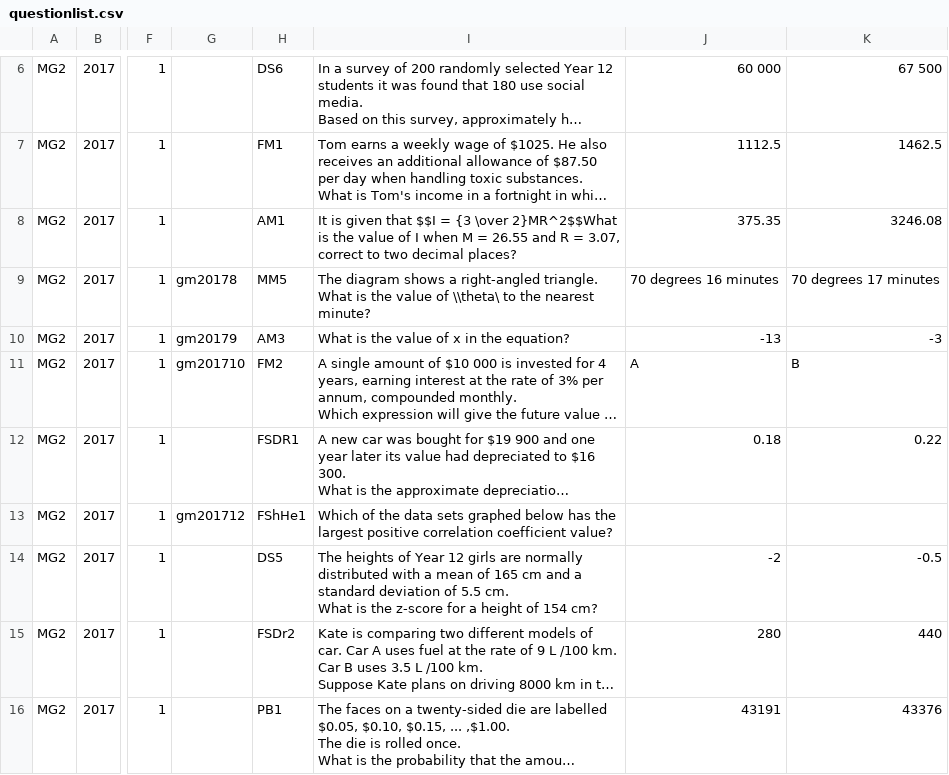
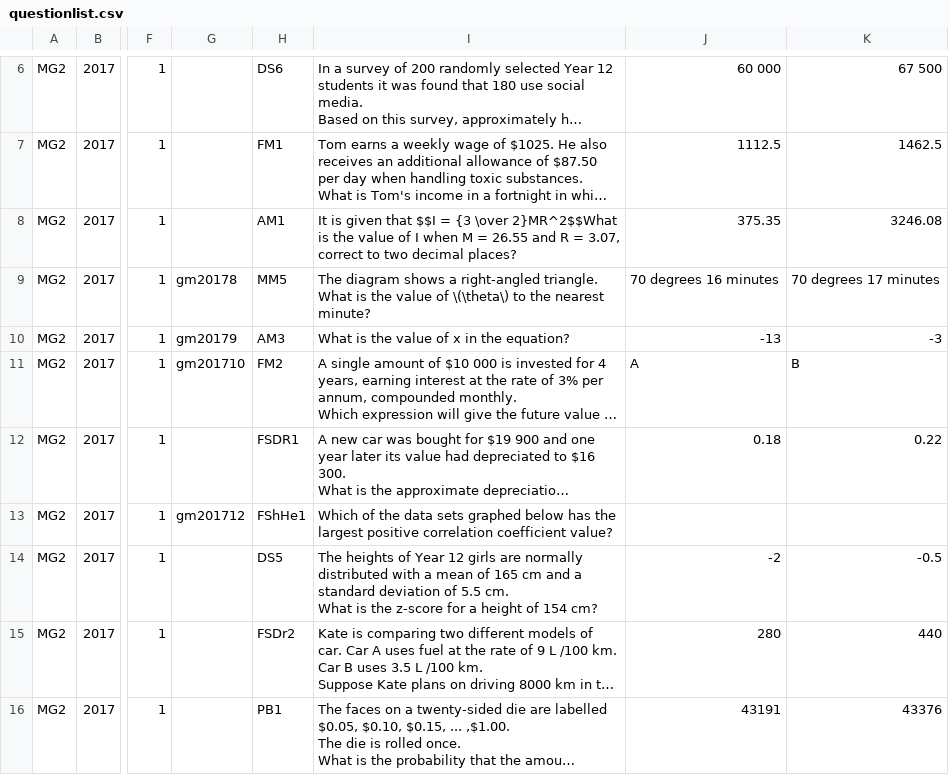
Before and after one commit to confragus/dokku, a CSV file: db/questionlist.csv, drawn as a sheet; only a part is shown, gaps mark what is left out; long unchanged cells end in …; the diff names each change by its address in the sheet, - before the commit and + after, or states it on an @@ line.

Commit message:
chuck joke

```diff
--- a/db/questionlist.csv
+++ b/db/questionlist.csv
-I9: …value of \\theta\ to the…
+I9: …value of \(\theta\) to the…
```
